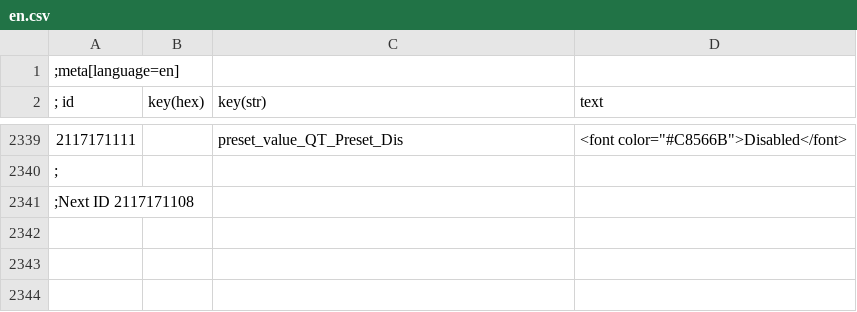
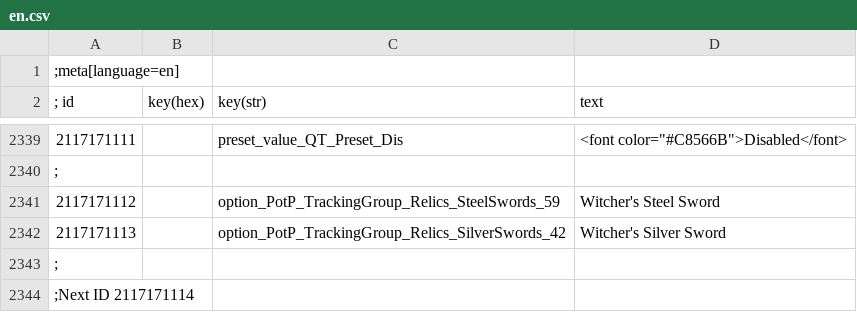
Before and after one commit to Faen668/Progress-On-The-Path, a CSV file: Strings/en.csv, drawn as a sheet; only a part is shown, gaps mark what is left out.

Commit message:
Added Top Notch Swords

```diff
--- a/Strings/en.csv
+++ b/Strings/en.csv
@@ -2340,2 +2340,5 @@
 ;
-;Next ID 2117171108
+2117171112||option_PotP_TrackingGroup_Relics_SteelSwords_59|Witcher's Steel Sword
+2117171113||option_PotP_TrackingGroup_Relics_SilverSwords_42|Witcher's Silver Sword
+;
+;Next ID 2117171114
```
Also changed, not shown: 18 other files.
